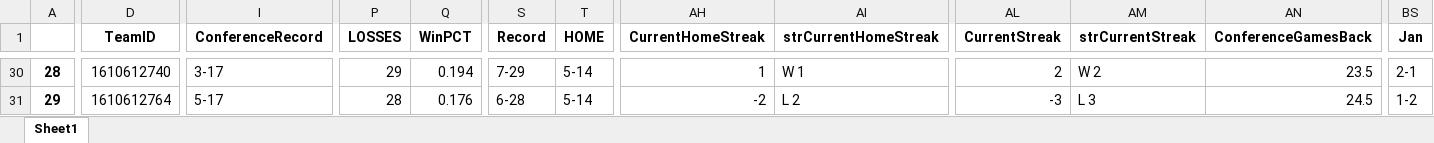
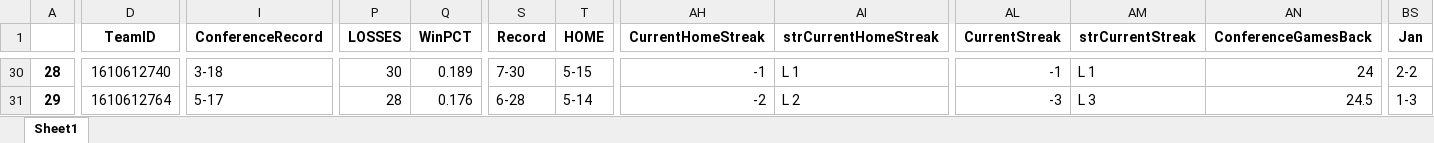
Before and after one commit to ansh-mujral/nbapreds, an Excel workbook: teamstats_.xlsx, sheet Sheet1, drawn as a sheet; only a part is shown, gaps mark what is left out; values as stored, in another font and other column widths than the file's, no borders; the diff covers the shown part only; the diff names each change by its address in the sheet, - before the commit and + after, or states it on an @@ line.

```diff
--- a/teamstats_.xlsx (sheet Sheet1)
+++ b/teamstats_.xlsx (sheet Sheet1)
-I30 (ConferenceRecord): 3-17
+I30 (ConferenceRecord): 3-18
-P30 (LOSSES): 29
+P30 (LOSSES): 30
-Q30 (WinPCT): 0.194
+Q30 (WinPCT): 0.189
-S30 (Record): 7-29
+S30 (Record): 7-30
-T30 (HOME): 5-14
+T30 (HOME): 5-15
-AH30 (CurrentHomeStreak): 1
+AH30 (CurrentHomeStreak): -1
-AI30 (strCurrentHomeStreak): W 1
+AI30 (strCurrentHomeStreak): L 1
-AL30 (CurrentStreak): 2
+AL30 (CurrentStreak): -1
-AM30 (strCurrentStreak): W 2
+AM30 (strCurrentStreak): L 1
-AN30 (ConferenceGamesBack): 23.5
+AN30 (ConferenceGamesBack): 24
-BS30 (Jan): 2-1
+BS30 (Jan): 2-2
-BS31 (Jan): 1-2
+BS31 (Jan): 1-3
```
Also changed, not shown: 8 added rows, 8 removed rows, 113 edited cells and row numbers in column A elsewhere in this sheet, 57 other files.
